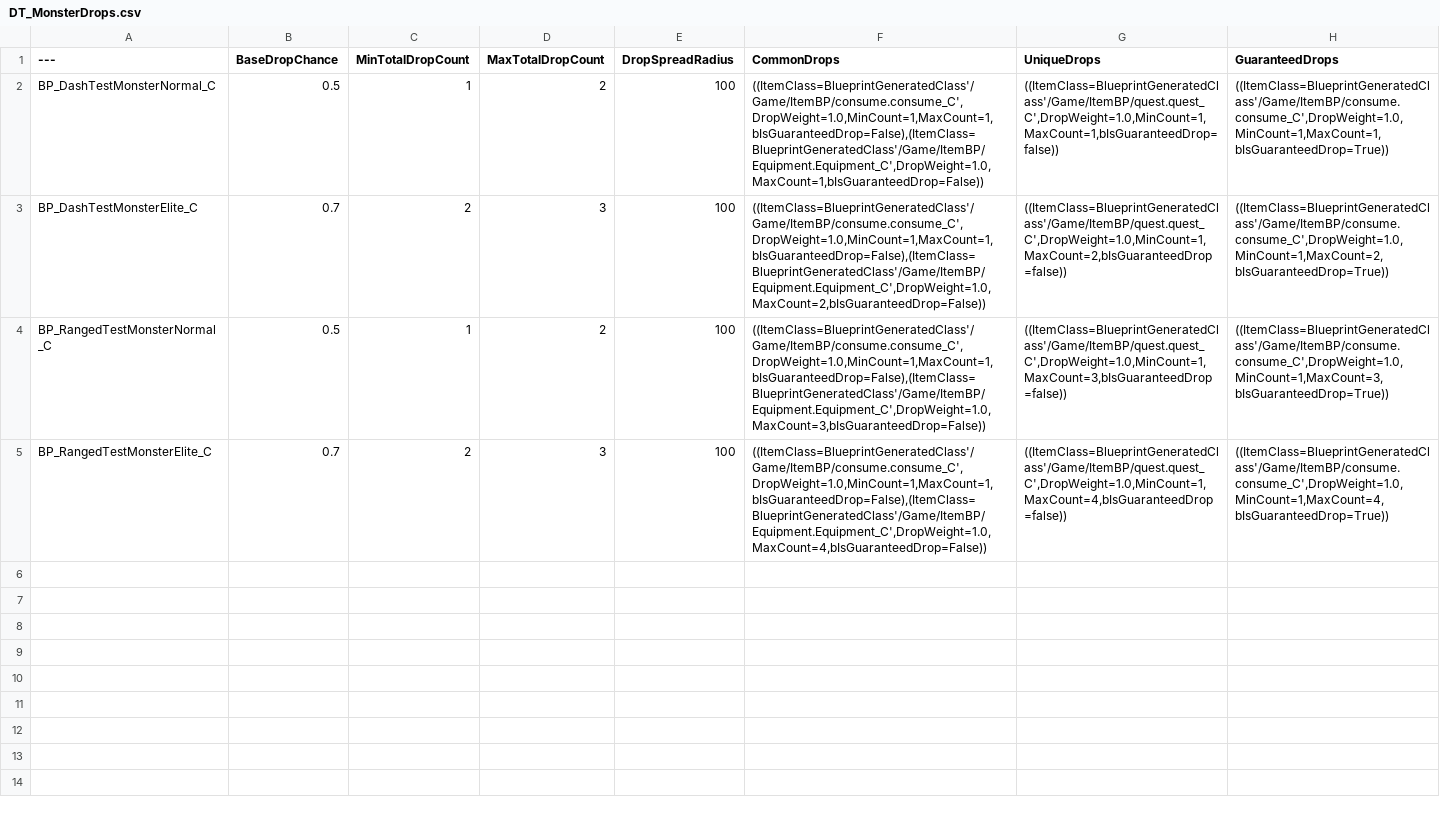
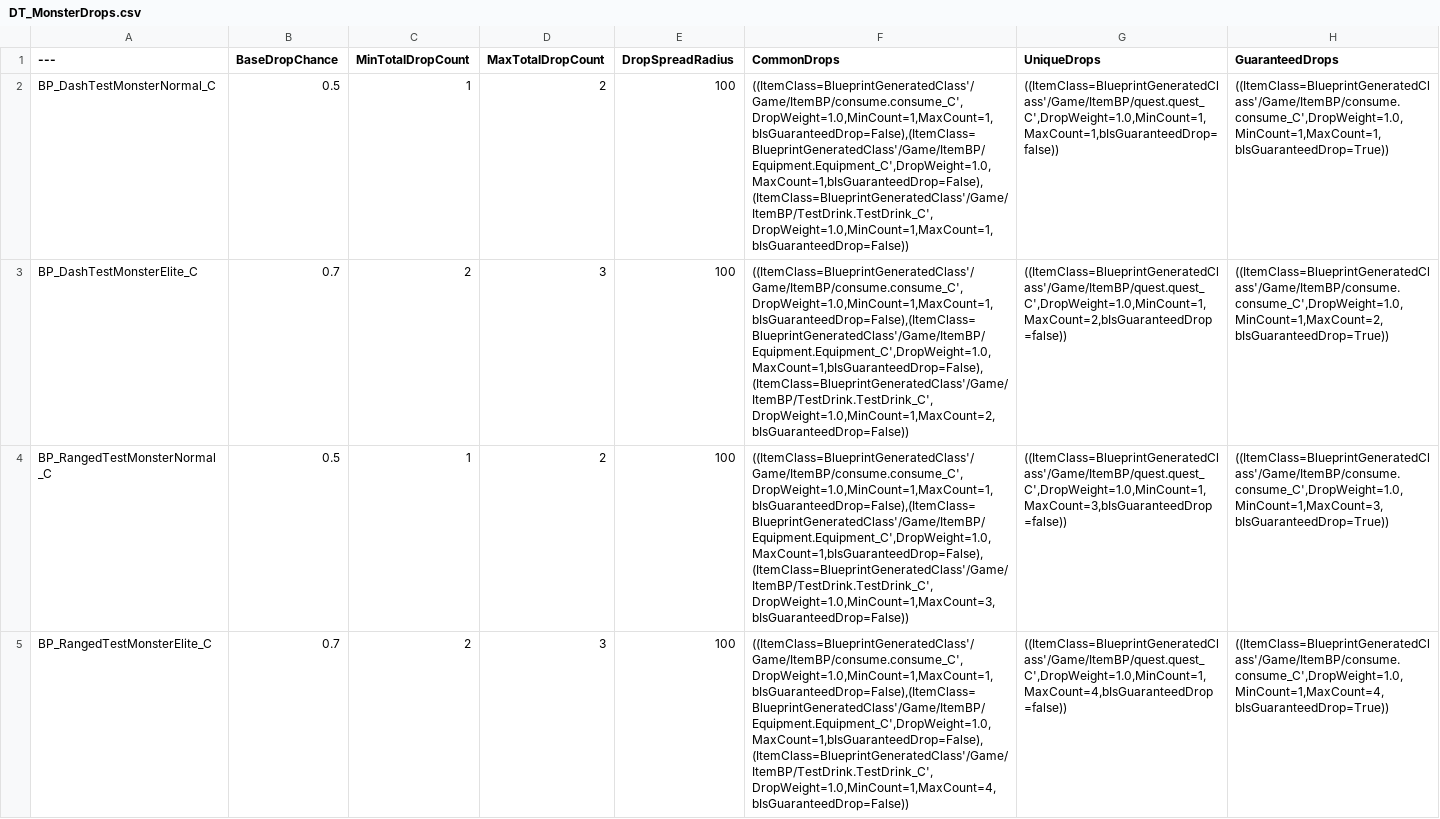
Before and after one commit to BoxingChess/BugShower, a CSV file: Content/Data/DT_MonsterDrops.csv, drawn as a sheet; the diff names each change by its address in the sheet, - before the commit and + after, or states it on an @@ line.

```diff
--- a/Content/Data/DT_MonsterDrops.csv
+++ b/Content/Data/DT_MonsterDrops.csv
-F2 (CommonDrops): ((ItemClass=BlueprintGeneratedClass'/Game/ItemBP/consume.consume_C',DropWeight=1.0,MinCount=1,MaxCount=1,bIsGuaranteedDrop=False),(ItemClass=BlueprintGeneratedClass'/Game/ItemBP/Equipment.Equipment_C',DropWeight=1.0,MaxCount=1,bIsGuaranteedDrop=False))
+F2 (CommonDrops): ((ItemClass=BlueprintGeneratedClass'/Game/ItemBP/consume.consume_C',DropWeight=1.0,MinCount=1,MaxCount=1,bIsGuaranteedDrop=False),(ItemClass=BlueprintGeneratedClass'/Game/ItemBP/Equipment.Equipment_C',DropWeight=1.0,MaxCount=1,bIsGuaranteedDrop=False),(ItemClass=BlueprintGeneratedClass'/Game/ItemBP/TestDrink.TestDrink_C',DropWeight=1.0,MinCount=1,MaxCount=1,bIsGuaranteedDrop=False))
-F3 (CommonDrops): ((ItemClass=BlueprintGeneratedClass'/Game/ItemBP/consume.consume_C',DropWeight=1.0,MinCount=1,MaxCount=1,bIsGuaranteedDrop=False),(ItemClass=BlueprintGeneratedClass'/Game/ItemBP/Equipment.Equipment_C',DropWeight=1.0,MaxCount=2,bIsGuaranteedDrop=False))
+F3 (CommonDrops): ((ItemClass=BlueprintGeneratedClass'/Game/ItemBP/consume.consume_C',DropWeight=1.0,MinCount=1,MaxCount=1,bIsGuaranteedDrop=False),(ItemClass=BlueprintGeneratedClass'/Game/ItemBP/Equipment.Equipment_C',DropWeight=1.0,MaxCount=1,bIsGuaranteedDrop=False),(ItemClass=BlueprintGeneratedClass'/Game/ItemBP/TestDrink.TestDrink_C',DropWeight=1.0,MinCount=1,MaxCount=2,bIsGuaranteedDrop=False))
-F4 (CommonDrops): ((ItemClass=BlueprintGeneratedClass'/Game/ItemBP/consume.consume_C',DropWeight=1.0,MinCount=1,MaxCount=1,bIsGuaranteedDrop=False),(ItemClass=BlueprintGeneratedClass'/Game/ItemBP/Equipment.Equipment_C',DropWeight=1.0,MaxCount=3,bIsGuaranteedDrop=False))
+F4 (CommonDrops): ((ItemClass=BlueprintGeneratedClass'/Game/ItemBP/consume.consume_C',DropWeight=1.0,MinCount=1,MaxCount=1,bIsGuaranteedDrop=False),(ItemClass=BlueprintGeneratedClass'/Game/ItemBP/Equipment.Equipment_C',DropWeight=1.0,MaxCount=1,bIsGuaranteedDrop=False),(ItemClass=BlueprintGeneratedClass'/Game/ItemBP/TestDrink.TestDrink_C',DropWeight=1.0,MinCount=1,MaxCount=3,bIsGuaranteedDrop=False))
-F5 (CommonDrops): ((ItemClass=BlueprintGeneratedClass'/Game/ItemBP/consume.consume_C',DropWeight=1.0,MinCount=1,MaxCount=1,bIsGuaranteedDrop=False),(ItemClass=BlueprintGeneratedClass'/Game/ItemBP/Equipment.Equipment_C',DropWeight=1.0,MaxCount=4,bIsGuaranteedDrop=False))
+F5 (CommonDrops): ((ItemClass=BlueprintGeneratedClass'/Game/ItemBP/consume.consume_C',DropWeight=1.0,MinCount=1,MaxCount=1,bIsGuaranteedDrop=False),(ItemClass=BlueprintGeneratedClass'/Game/ItemBP/Equipment.Equipment_C',DropWeight=1.0,MaxCount=1,bIsGuaranteedDrop=False),(ItemClass=BlueprintGeneratedClass'/Game/ItemBP/TestDrink.TestDrink_C',DropWeight=1.0,MinCount=1,MaxCount=4,bIsGuaranteedDrop=False))
```
Also changed, not shown: Content/Data/DT_PoolConfig.csv, 12 other files.
